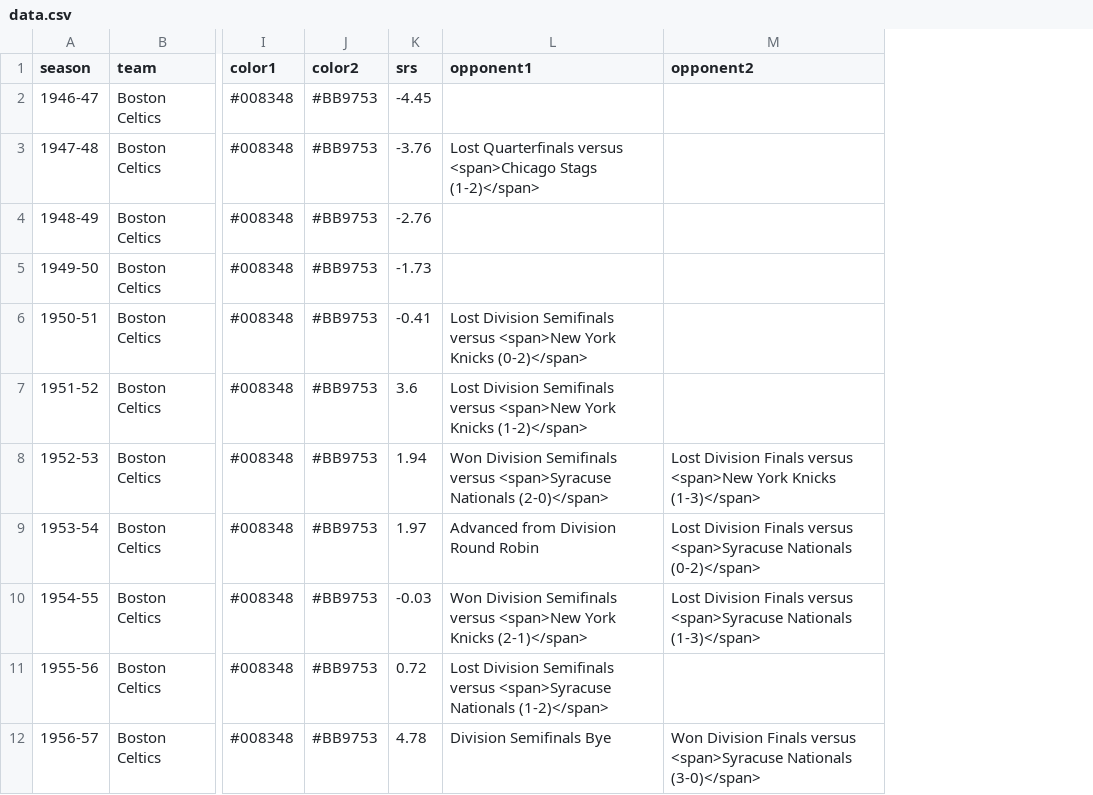
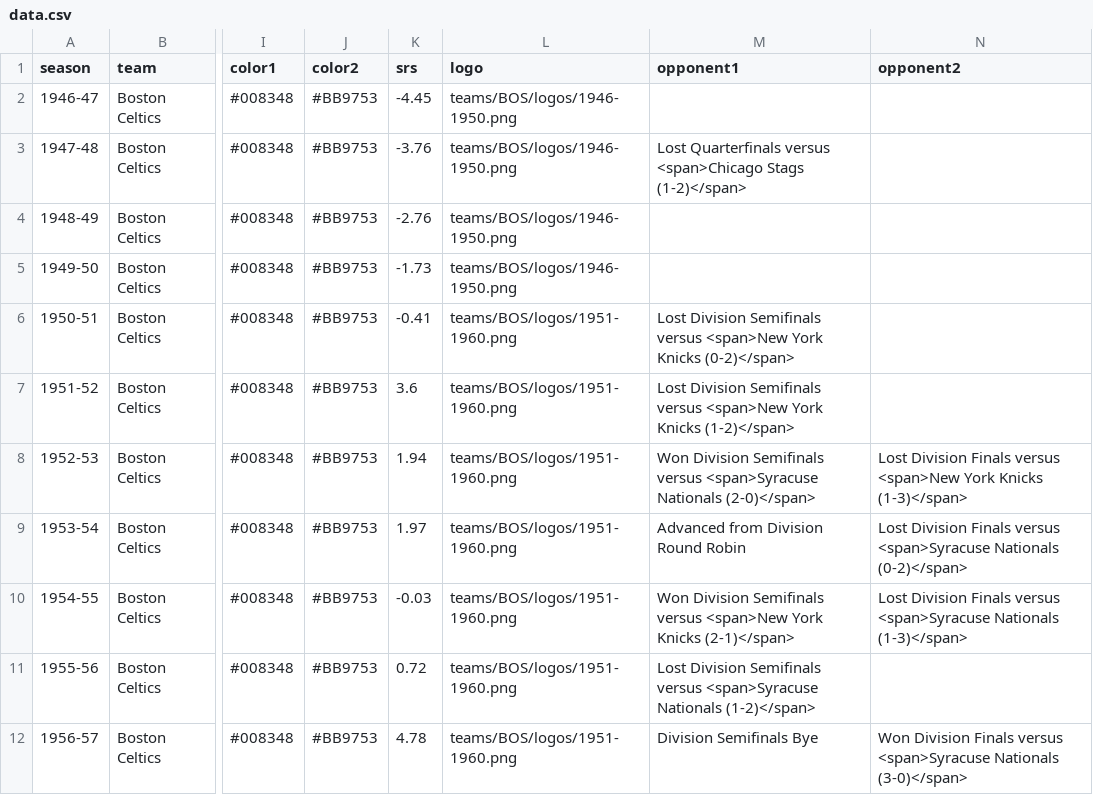
Before and after one commit to zacariias/nbahistory, a CSV file: teams/BOS/data.csv, drawn as a sheet; only a part is shown, gaps mark what is left out; the diff names each change by its address in the sheet, - before the commit and + after, or states it on an @@ line.

Commit message:
Add logos to teams page

```diff
--- a/teams/BOS/data.csv
+++ b/teams/BOS/data.csv
+column L (logo), rows 2-12: teams/BOS/logos/1946-1950.png | teams/BOS/logos/1946-1950.png | teams/BOS/logos/1946-1950.png | teams/BOS/logos/1946-1950.png | teams/BOS/logos/1951-1960.png | teams/BOS/logos/1951-1960.png | teams/BOS/logos/1951-1960.png | teams/BOS/logos/1951-1960.png | teams/BOS/logos/1951-1960.png | teams/BOS/logos/1951-1960.png | teams/BOS/logos/1951-1960.png
```
Also changed, not shown: teams/DET/data.csv, teams/GSW/data.csv, 30 other files.
